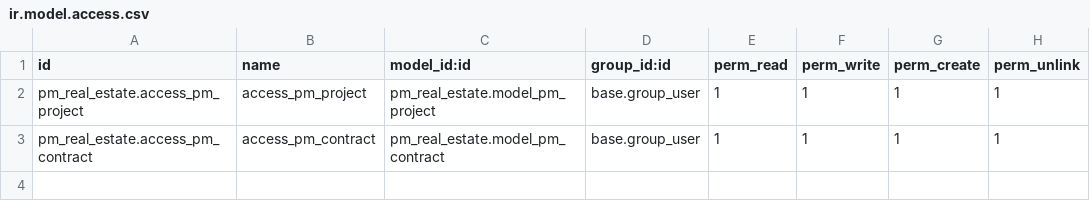
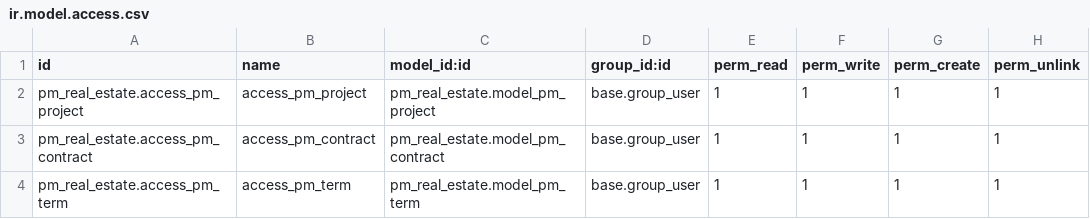
Before and after one commit to Ahmedhany587/Real-Estate-PM-ODOO, a CSV file: security/ir.model.access.csv, drawn as a sheet; the diff names each change by its address in the sheet, - before the commit and + after, or states it on an @@ line.

Commit message:
[Feature] Add the base for the Term model

```diff
--- a/security/ir.model.access.csv
+++ b/security/ir.model.access.csv
+row 4: pm_real_estate.access_pm_term | access_pm_term | pm_real_estate.model_pm_term | base.group_user | 1 | 1 | 1 | 1
```
Also changed, not shown: 5 other files.
